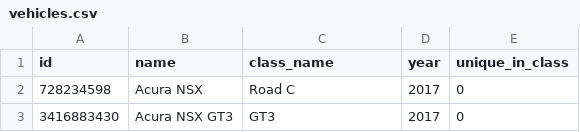
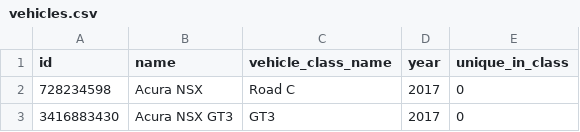
Before and after one commit to Yamsha75/projectcars2_leaderboards, a CSV file: static_data/vehicles.csv, drawn as a sheet; only a part is shown.

Commit message:
Rename column in vehicles.csv to fit Vehicle class

```diff
--- a/static_data/vehicles.csv
+++ b/static_data/vehicles.csv
@@ -1,2 +1,2 @@
-id,name,class_name,year,unique_in_class
+id,name,vehicle_class_name,year,unique_in_class
 728234598,Acura NSX,Road C,2017,0
```
